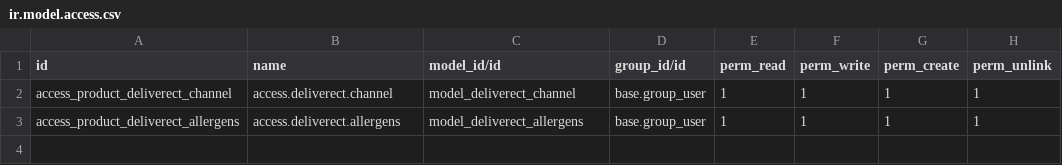
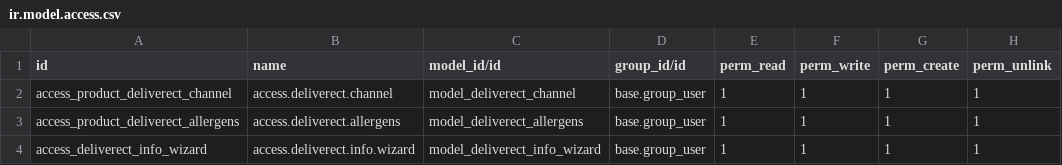
Before and after one commit to onek2900/Apptology_Odoo, a CSV file: apptology_deliverect/security/ir.model.access.csv, drawn as a sheet.

```diff
--- a/apptology_deliverect/security/ir.model.access.csv
+++ b/apptology_deliverect/security/ir.model.access.csv
@@ -3 +3,2 @@ access_product_deliverect_channel,access.deliverect.channel,model_deliverect_cha
 access_product_deliverect_allergens,access.deliverect.allergens,model_deliverect_allergens,base.group_user,1,1,1,1
+access_deliverect_info_wizard,access.deliverect.info.wizard,model_deliverect_info_wizard,base.group_user,1,1,1,1
```
Also changed, not shown: 22 other files.
